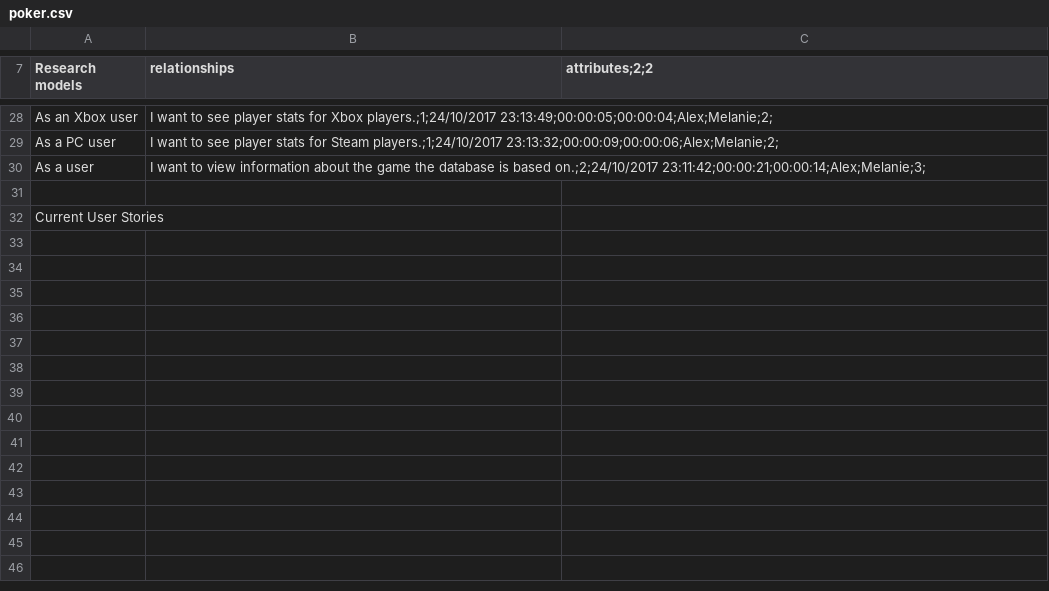
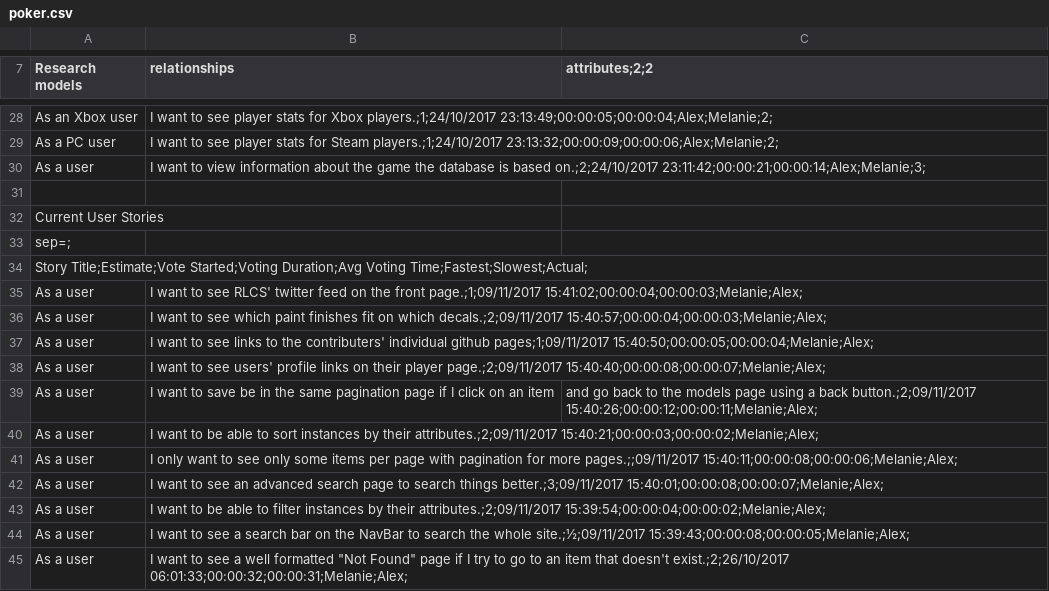
Before and after one commit to janabimustafa/IDB, a CSV file: poker.csv, drawn as a sheet; only a part is shown, gaps mark what is left out.

Commit message:
actually updated poker file

```diff
--- a/poker.csv
+++ b/poker.csv
@@ -32 +32,14 @@ As a user, I want to view information about the game the database is based on.;2
 Current User Stories
+sep=;
+Story Title;Estimate;Vote Started;Voting Duration;Avg Voting Time;Fastest;Slowest;Actual;
+As a user, I want to see RLCS' twitter feed on the front page.;1;09/11/2017 15:41:02;00:00:04;00:00:03;Melanie;Alex;
+As a user, I want to see which paint finishes fit on which decals.;2;09/11/2017 15:40:57;00:00:04;00:00:03;Melanie;Alex;
+As a user, I want to see links to the contributers' individual github pages;1;09/11/2017 15:40:50;00:00:05;00:00:04;Melanie;Alex;
+As a user, I want to see users' profile links on their player page.;2;09/11/2017 15:40:40;00:00:08;00:00:07;Melanie;Alex;
+As a user, I want to save be in the same pagination page if I click on an item, and go back to the models page using a back button.;2;09/11/2017 15:40:26;00:00:12;00:00:11;Melanie;Alex;
+As a user, I want to be able to sort instances by their attributes.;2;09/11/2017 15:40:21;00:00:03;00:00:02;Melanie;Alex;
+As a user, I only want to see only some items per page with pagination for more pages.;;09/11/2017 15:40:11;00:00:08;00:00:06;Melanie;Alex;
+As a user, I want to see an advanced search page to search things better.;3;09/11/2017 15:40:01;00:00:08;00:00:07;Melanie;Alex;
+As a user, I want to be able to filter instances by their attributes.;2;09/11/2017 15:39:54;00:00:04;00:00:02;Melanie;Alex;
+As a user, I want to see a search bar on the NavBar to search the whole site.;½;09/11/2017 15:39:43;00:00:08;00:00:05;Melanie;Alex;
+As a user, I want to see a well formatted "Not Found" page if I try to go to an item that doesn't exist.;2;26/10/2017 06:01:33;00:00:32;00:00:31;Melanie;Alex;
```
